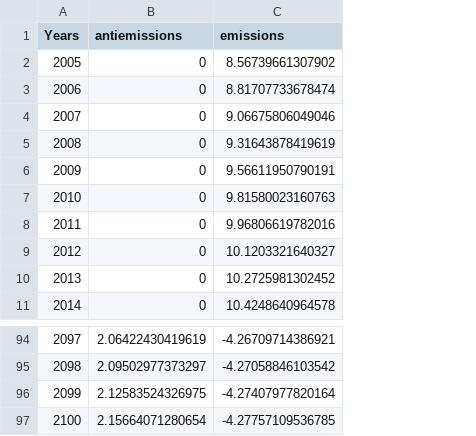
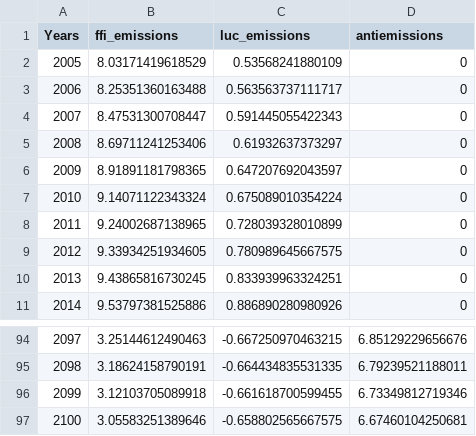
Before and after one commit to NatanelHa/Ha-Hector-Internship, a CSV file: New Scenarios/SSP2-1p9-DACCS-3pctHR.csv, drawn as a sheet; only a part is shown, gaps mark what is left out; removed rows and columns are numbered as before the commit, all else as after; the diff covers the shown part only; the diff names each change by its address in the sheet, - before the commit and + after, or states it on an @@ line.

```diff
--- a/New Scenarios/SSP2-1p9-DACCS-3pctHR.csv
+++ b/New Scenarios/SSP2-1p9-DACCS-3pctHR.csv
+column B (ffi_emissions), rows 2-11: 8.03171419618529 | 8.25351360163488 | 8.47531300708447 | 8.69711241253406 | 8.91891181798365 | 9.14071122343324 | 9.24002687138965 | 9.33934251934605 | 9.43865816730245 | 9.53797381525886; rows 94-97: 3.25144612490463 | 3.18624158790191 | 3.12103705089918 | 3.05583251389646
+column C (luc_emissions), rows 2-11: 0.53568241880109 | 0.563563737111717 | 0.591445055422343 | 0.61932637373297 | 0.647207692043597 | 0.675089010354224 | 0.728039328010899 | 0.780989645667575 | 0.833939963324251 | 0.886890280980926; rows 94-97: -0.667250970463215 | -0.664434835531335 | -0.661618700599455 | -0.658802565667575
-column C (emissions), rows 2-11: 8.56739661307902 | 8.81707733678474 | 9.06675806049046 | 9.31643878419619 | 9.56611950790191 | 9.81580023160763 | 9.96806619782016 | 10.1203321640327 | 10.2725981302452 | 10.4248640964578; rows 94-97: -4.26709714386921 | -4.27058846103542 | -4.27407977820164 | -4.27757109536785
-D94 (antiemissions): 2.06422430419619
+D94 (antiemissions): 6.85129229656676
-D95 (antiemissions): 2.09502977373297
+D95 (antiemissions): 6.79239521188011
-D96 (antiemissions): 2.12583524326975
+D96 (antiemissions): 6.73349812719346
-D97 (antiemissions): 2.15664071280654
+D97 (antiemissions): 6.67460104250681
```
Also changed, not shown: 81 edited cells elsewhere in this file, New Scenarios/SSP2-2p6-DACCS-3pctHR.csv, New Scenarios/SSP4-1p9-DACCS-3pctHR.csv, 7 other files.
